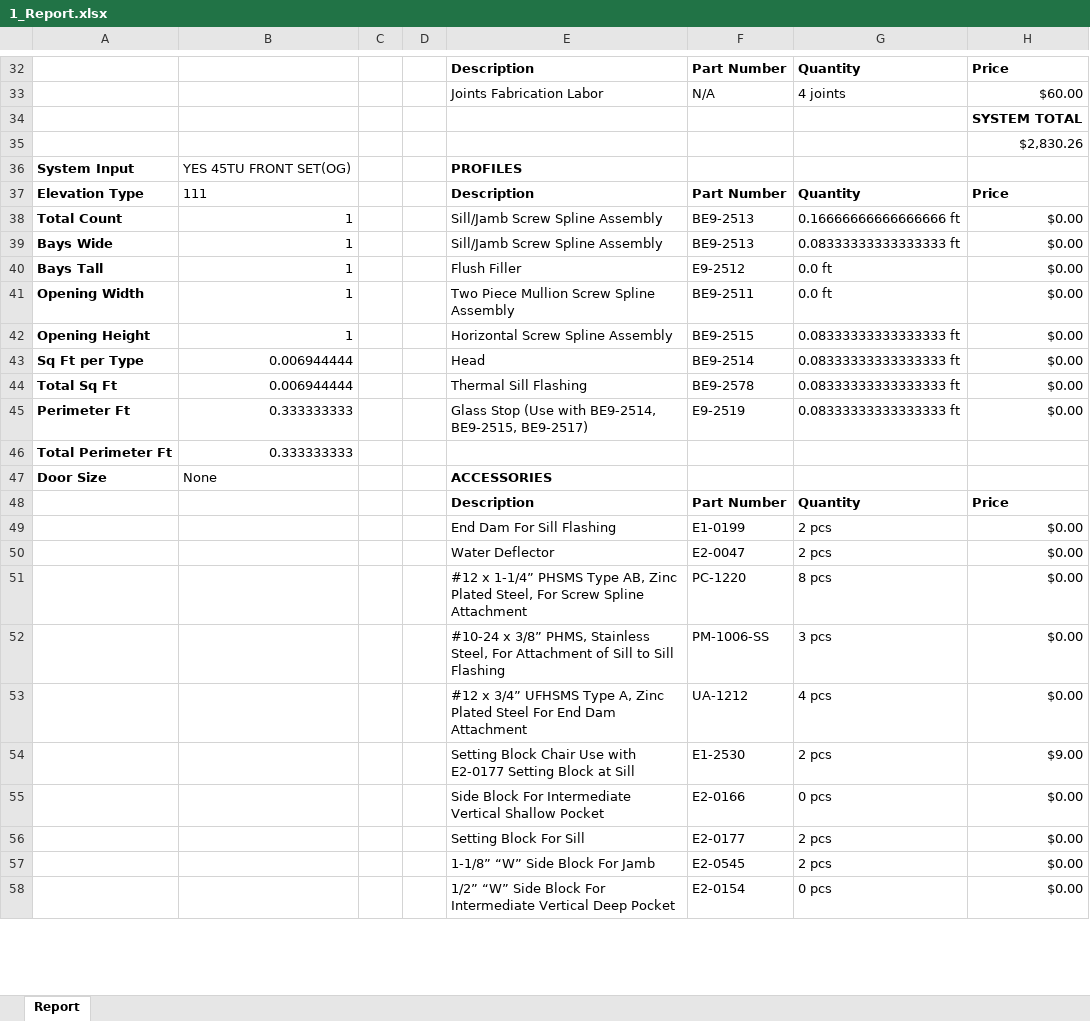
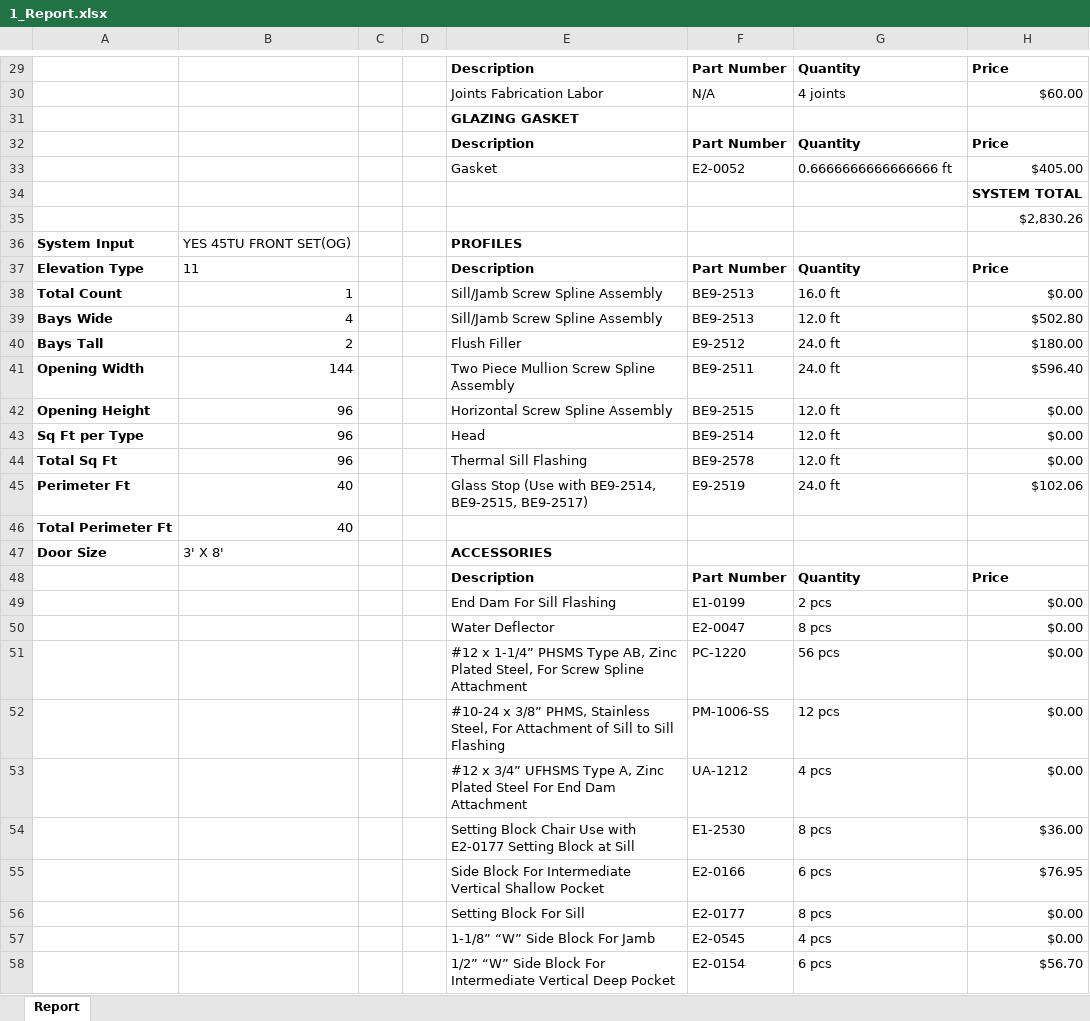
Before and after one commit to anthonyw298/Estimation, an Excel workbook: projects/1_Report.xlsx, sheet Report, drawn as a sheet; only a part is shown, gaps mark what is left out; values as stored, in another font and other column widths than the file's, no borders; the diff covers the shown part only; the diff names each change by its address in the sheet, - before the commit and + after, or states it on an @@ line.

Commit message:
Refined Gasket Header+ Waste Material

```diff
--- a/projects/1_Report.xlsx (sheet Report)
+++ b/projects/1_Report.xlsx (sheet Report)
+row 31:  |  |  |  | GLAZING GASKET
@@ row 26 moved to row 32: Description @@
@@ row 27 moved to row 33: Gasket @@
-B37: 111
+B37: 11
-G38: 0.16666666666666666 ft
+G38: 16.0 ft
-B39: 1
+B39: 4
-G39: 0.08333333333333333 ft
+G39: 12.0 ft
-H39: $0.00
+H39: $502.80
-B40: 1
+B40: 2
-G40:G41: 0.0 ft
+G40:G41: 24.0 ft
-H40: $0.00
+H40: $180.00
-B41: 1
+B41: 144
-H41: $0.00
+H41: $596.40
-B42: 1
+B42: 96
-G42:G44: 0.08333333333333333 ft
+G42:G44: 12.0 ft
-B43:B44: 0.006944444
+B43:B44: 96
-B45:B46: 0.333333333
+B45:B46: 40
-G45: 0.08333333333333333 ft
+G45: 24.0 ft
-H45: $0.00
+H45: $102.06
-B47: None
+B47: 3' X 8'
-G50: 2 pcs
+G50: 8 pcs
-G51: 8 pcs
+G51: 56 pcs
-G52: 3 pcs
+G52: 12 pcs
-G54: 2 pcs
+G54: 8 pcs
-H54: $9.00
+H54: $36.00
-G55: 0 pcs
+G55: 6 pcs
-H55: $0.00
+H55: $76.95
-G56: 2 pcs
+G56: 8 pcs
-G57: 2 pcs
+G57: 4 pcs
-G58: 0 pcs
+G58: 6 pcs
-H58: $0.00
+H58: $56.70
```
Also changed, not shown: 8 added rows, 5 removed rows, 1 moved row and 70 edited cells elsewhere in this sheet, 3 other files.
